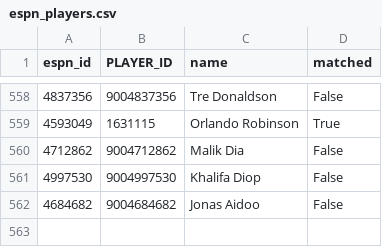
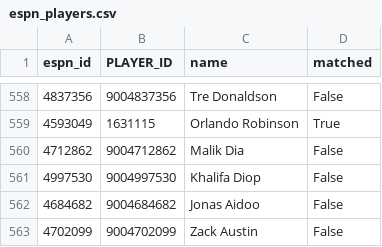
Before and after one commit to abeilke2002/belch-bets, a CSV file: csvs/espn_players.csv, drawn as a sheet; only a part is shown, gaps mark what is left out.

```diff
--- a/csvs/espn_players.csv
+++ b/csvs/espn_players.csv
@@ -562 +562,2 @@ espn_id,PLAYER_ID,name,matched
 4684682,9004684682,Jonas Aidoo,False
+4702099,9004702099,Zack Austin,False
```
Also changed, not shown: csvs/game_info_2027.csv, odds_model/data/bet_log.csv, 6 other files.
